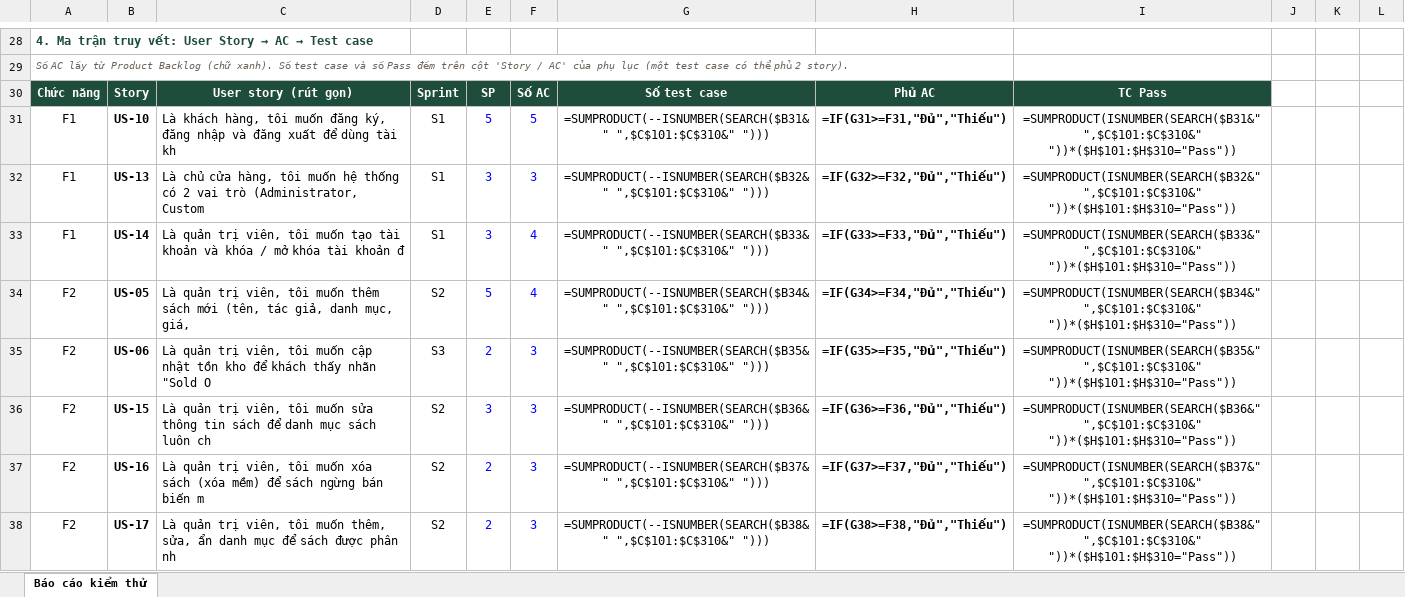
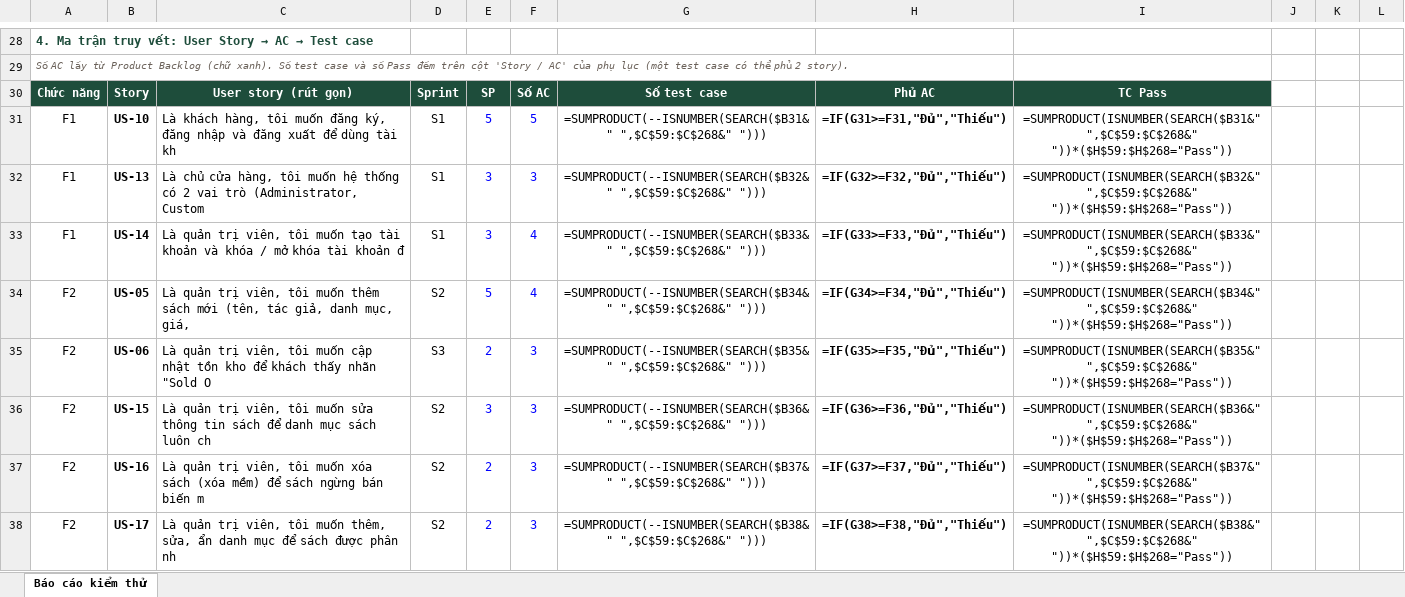
Before and after one commit to ThienDuong-1207/Group02_BookStore, an Excel workbook: docs/test-cases/HK261_SPM_FP_Team02_TestReport.xlsx, sheet Báo cáo kiểm thử, drawn as a sheet; only a part is shown, gaps mark what is left out; values as stored, in another font and other column widths than the file's, no borders; formulas without a stored value are shown as written; conditional formats not drawn; the diff covers the shown part only; the diff names each change by its address in the sheet, - before the commit and + after, or states it on an @@ line.

```diff
--- a/docs/test-cases/HK261_SPM_FP_Team02_TestReport.xlsx (sheet Báo cáo kiểm thử)
+++ b/docs/test-cases/HK261_SPM_FP_Team02_TestReport.xlsx (sheet Báo cáo kiểm thử)
-G31: =SUMPRODUCT(--ISNUMBER(SEARCH($B31&" ",$C$101:$C$310&" ")))
+G31: =SUMPRODUCT(--ISNUMBER(SEARCH($B31&" ",$C$59:$C$268&" ")))
-I31: =SUMPRODUCT(ISNUMBER(SEARCH($B31&" ",$C$101:$C$310&" "))*($H$101:$H$310="Pass"))
+I31: =SUMPRODUCT(ISNUMBER(SEARCH($B31&" ",$C$59:$C$268&" "))*($H$59:$H$268="Pass"))
-G32: =SUMPRODUCT(--ISNUMBER(SEARCH($B32&" ",$C$101:$C$310&" ")))
+G32: =SUMPRODUCT(--ISNUMBER(SEARCH($B32&" ",$C$59:$C$268&" ")))
-I32: =SUMPRODUCT(ISNUMBER(SEARCH($B32&" ",$C$101:$C$310&" "))*($H$101:$H$310="Pass"))
+I32: =SUMPRODUCT(ISNUMBER(SEARCH($B32&" ",$C$59:$C$268&" "))*($H$59:$H$268="Pass"))
-G33: =SUMPRODUCT(--ISNUMBER(SEARCH($B33&" ",$C$101:$C$310&" ")))
+G33: =SUMPRODUCT(--ISNUMBER(SEARCH($B33&" ",$C$59:$C$268&" ")))
-I33: =SUMPRODUCT(ISNUMBER(SEARCH($B33&" ",$C$101:$C$310&" "))*($H$101:$H$310="Pass"))
+I33: =SUMPRODUCT(ISNUMBER(SEARCH($B33&" ",$C$59:$C$268&" "))*($H$59:$H$268="Pass"))
-G34: =SUMPRODUCT(--ISNUMBER(SEARCH($B34&" ",$C$101:$C$310&" ")))
+G34: =SUMPRODUCT(--ISNUMBER(SEARCH($B34&" ",$C$59:$C$268&" ")))
-I34: =SUMPRODUCT(ISNUMBER(SEARCH($B34&" ",$C$101:$C$310&" "))*($H$101:$H$310="Pass"))
+I34: =SUMPRODUCT(ISNUMBER(SEARCH($B34&" ",$C$59:$C$268&" "))*($H$59:$H$268="Pass"))
-G35: =SUMPRODUCT(--ISNUMBER(SEARCH($B35&" ",$C$101:$C$310&" ")))
+G35: =SUMPRODUCT(--ISNUMBER(SEARCH($B35&" ",$C$59:$C$268&" ")))
-I35: =SUMPRODUCT(ISNUMBER(SEARCH($B35&" ",$C$101:$C$310&" "))*($H$101:$H$310="Pass"))
+I35: =SUMPRODUCT(ISNUMBER(SEARCH($B35&" ",$C$59:$C$268&" "))*($H$59:$H$268="Pass"))
-G36: =SUMPRODUCT(--ISNUMBER(SEARCH($B36&" ",$C$101:$C$310&" ")))
+G36: =SUMPRODUCT(--ISNUMBER(SEARCH($B36&" ",$C$59:$C$268&" ")))
-I36: =SUMPRODUCT(ISNUMBER(SEARCH($B36&" ",$C$101:$C$310&" "))*($H$101:$H$310="Pass"))
+I36: =SUMPRODUCT(ISNUMBER(SEARCH($B36&" ",$C$59:$C$268&" "))*($H$59:$H$268="Pass"))
-G37: =SUMPRODUCT(--ISNUMBER(SEARCH($B37&" ",$C$101:$C$310&" ")))
+G37: =SUMPRODUCT(--ISNUMBER(SEARCH($B37&" ",$C$59:$C$268&" ")))
-I37: =SUMPRODUCT(ISNUMBER(SEARCH($B37&" ",$C$101:$C$310&" "))*($H$101:$H$310="Pass"))
+I37: =SUMPRODUCT(ISNUMBER(SEARCH($B37&" ",$C$59:$C$268&" "))*($H$59:$H$268="Pass"))
-G38: =SUMPRODUCT(--ISNUMBER(SEARCH($B38&" ",$C$101:$C$310&" ")))
+G38: =SUMPRODUCT(--ISNUMBER(SEARCH($B38&" ",$C$59:$C$268&" ")))
-I38: =SUMPRODUCT(ISNUMBER(SEARCH($B38&" ",$C$101:$C$310&" "))*($H$101:$H$310="Pass"))
+I38: =SUMPRODUCT(ISNUMBER(SEARCH($B38&" ",$C$59:$C$268&" "))*($H$59:$H$268="Pass"))
```
Also changed, not shown: 42 removed rows and 52 edited cells elsewhere in this sheet.
